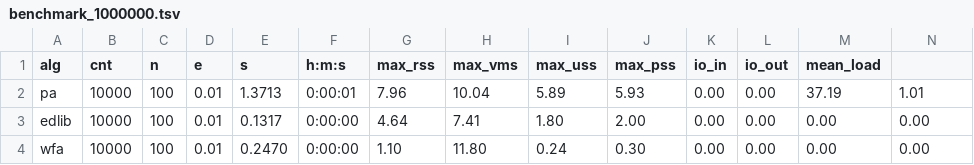
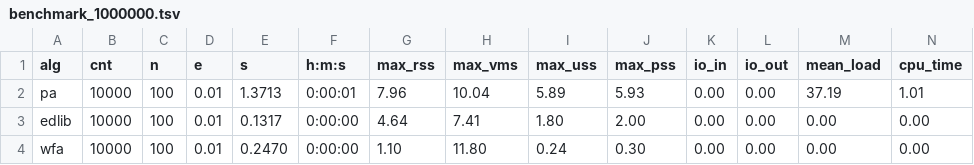
Before and after one commit to RagnarGrootKoerkamp/astar-pairwise-aligner, a TSV file: evals/benchmarks/benchmark_1000000.tsv, drawn as a sheet; only a part is shown.

Commit message:
bench

```diff
--- a/evals/benchmarks/benchmark_1000000.tsv
+++ b/evals/benchmarks/benchmark_1000000.tsv
@@ -1,2 +1,2 @@
-alg	cnt	n	e	s	h:m:s	max_rss	max_vms	max_uss	max_pss	io_in	io_out	mean_load
+alg	cnt	n	e	s	h:m:s	max_rss	max_vms	max_uss	max_pss	io_in	io_out	mean_load	cpu_time
 pa	10000	100	0.01	1.3713	0:00:01	7.96	10.04	5.89	5.93	0.00	0.00	37.19	1.01
```
Also changed, not shown: 1 other file.
